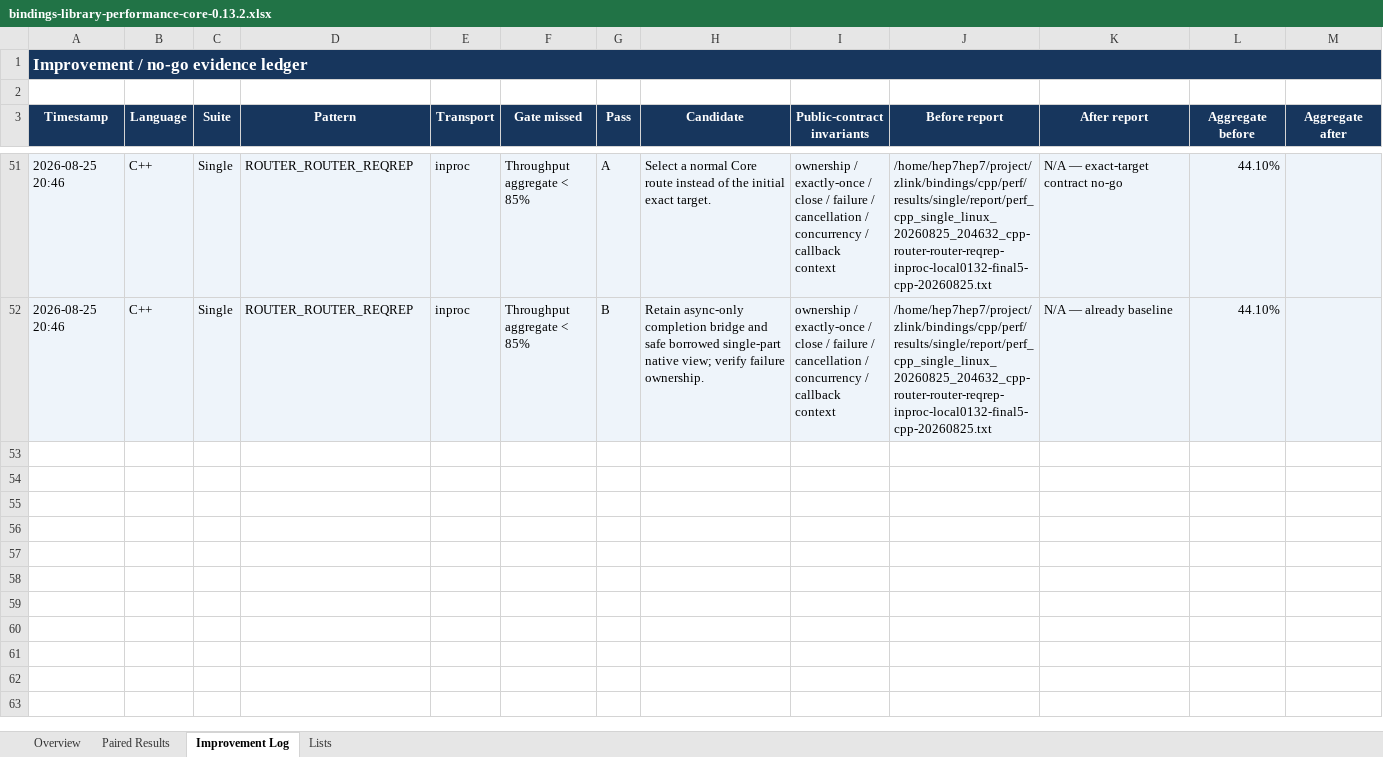
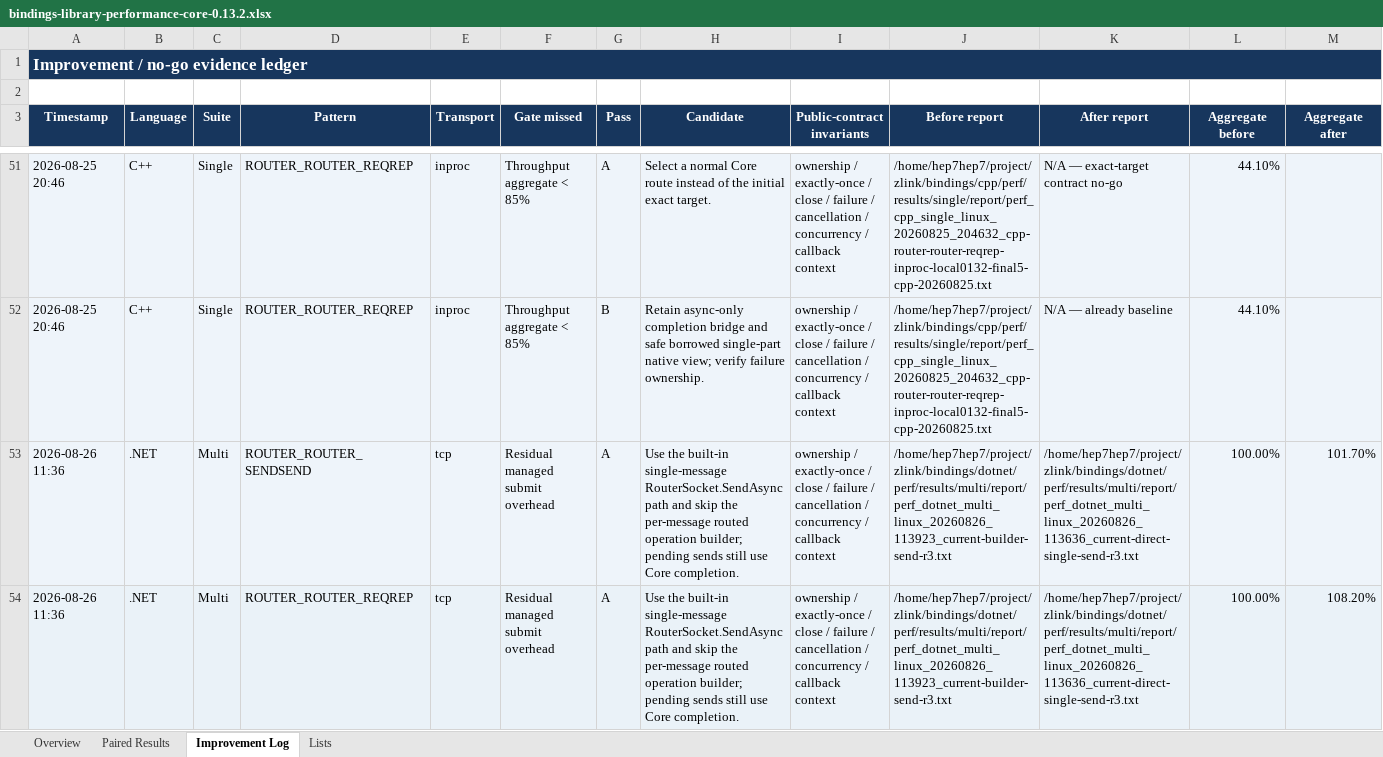
Before and after one commit to zlink-systems/zlink, an Excel workbook: doc/perf/perf/bindings-0.13.2/bindings-library-performance-core-0.13.2.xlsx, sheet Improvement Log, drawn as a sheet; only a part is shown, gaps mark what is left out; values as stored, in another font and other column widths than the file's, no borders; rows hold the shown columns only; the diff names each change by its address in the sheet, - before the commit and + after, or states it on an @@ line.

Commit message:
perf: optimize 0.13.2 async send and transport paths
Refine send completion admission and binding fast paths, reduce TCP/WS/WSS dispatch overhead, consolidate socket send code, and update specifications, tests, benchmarks, and performance records.

```diff
--- a/doc/perf/perf/bindings-0.13.2/bindings-library-performance-core-0.13.2.xlsx (sheet Improvement Log)
+++ b/doc/perf/perf/bindings-0.13.2/bindings-library-performance-core-0.13.2.xlsx (sheet Improvement Log)
+row 53: 2026-08-26 11:36 | .NET | Multi | ROUTER_ROUTER_SENDSEND | tcp | Residual managed submit overhead | A | Use the built-in single-message RouterSocket.SendAsync path and skip the per-message routed operation builder; pending sends still use Core completion. | ownership / exactly-once / close / failure / cancellation / concurrency / callback context | /home/hep7hep7/project/zlink/bindings/dotnet/perf/results/multi/report/perf_dotnet_multi_linux_20260826_113923_current-builder-send-r3.txt | /home/hep7hep7/project/zlink/bindings/dotnet/perf/results/multi/report/perf_dotnet_multi_linux_20260826_113636_current-direct-single-send-r3.txt | 100.00% | 101.70%
+row 54: 2026-08-26 11:36 | .NET | Multi | ROUTER_ROUTER_REQREP | tcp | Residual managed submit overhead | A | Use the built-in single-message RouterSocket.SendAsync path and skip the per-message routed operation builder; pending sends still use Core completion. | ownership / exactly-once / close / failure / cancellation / concurrency / callback context | /home/hep7hep7/project/zlink/bindings/dotnet/perf/results/multi/report/perf_dotnet_multi_linux_20260826_113923_current-builder-send-r3.txt | /home/hep7hep7/project/zlink/bindings/dotnet/perf/results/multi/report/perf_dotnet_multi_linux_20260826_113636_current-direct-single-send-r3.txt | 100.00% | 108.20%
```
Also changed, not shown: sheet Paired Results, sheet Overview, 44 other files.
